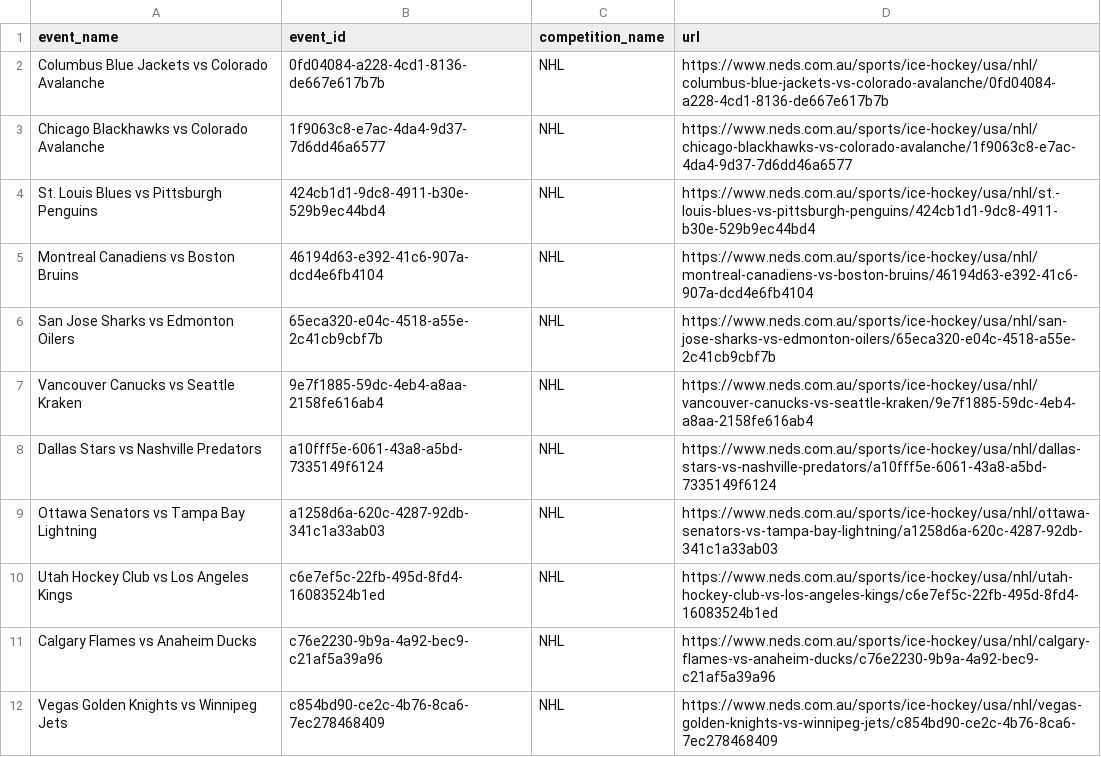
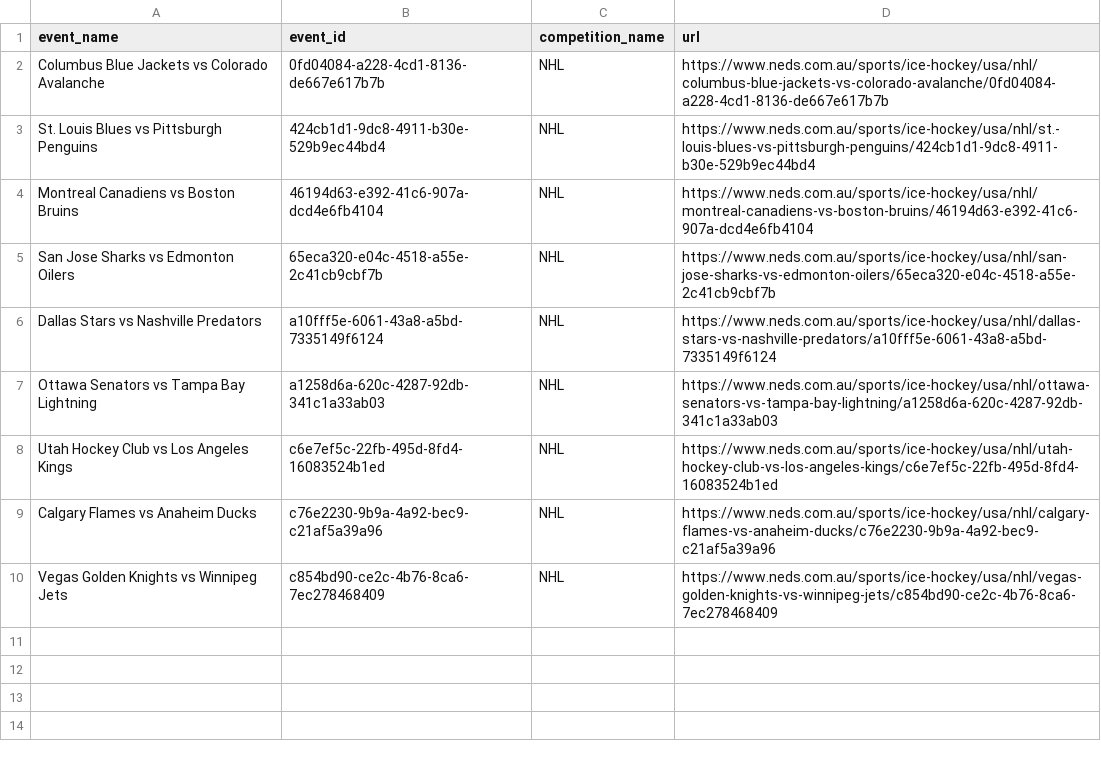
Before and after one commit to jamesbrown1417/NHL, a CSV file: OddsScraper/Neds/neds_nhl_match_urls.csv, drawn as a sheet.

```diff
--- a/OddsScraper/Neds/neds_nhl_match_urls.csv
+++ b/OddsScraper/Neds/neds_nhl_match_urls.csv
@@ -2,3 +2,2 @@ event_name,event_id,competition_name,url
 Columbus Blue Jackets vs Colorado Avalanche,0fd04084-a228-4cd1-8136-de667e617b7b,NHL,https://www.neds.com.au/sports/ice-hockey/usa/nhl/columbus-blue-jackets-vs-colorado-avalanche/0fd04084-a228-4cd1-8136-de667e617b7b
-Chicago Blackhawks vs Colorado Avalanche,1f9063c8-e7ac-4da4-9d37-7d6dd46a6577,NHL,https://www.neds.com.au/sports/ice-hockey/usa/nhl/chicago-blackhawks-vs-colorado-avalanche/1f9063c8-e7ac-4da4-9d37-7d6dd46a6577
 St. Louis Blues vs Pittsburgh Penguins,424cb1d1-9dc8-4911-b30e-529b9ec44bd4,NHL,https://www.neds.com.au/sports/ice-hockey/usa/nhl/st.-louis-blues-vs-pittsburgh-penguins/424cb1d1-9dc8-4911-b30e-529b9ec44bd4
@@ -6,3 +5,2 @@ Montreal Canadiens vs Boston Bruins,46194d63-e392-41c6-907a-dcd4e6fb4104,NHL,htt
 San Jose Sharks vs Edmonton Oilers,65eca320-e04c-4518-a55e-2c41cb9cbf7b,NHL,https://www.neds.com.au/sports/ice-hockey/usa/nhl/san-jose-sharks-vs-edmonton-oilers/65eca320-e04c-4518-a55e-2c41cb9cbf7b
-Vancouver Canucks vs Seattle Kraken,9e7f1885-59dc-4eb4-a8aa-2158fe616ab4,NHL,https://www.neds.com.au/sports/ice-hockey/usa/nhl/vancouver-canucks-vs-seattle-kraken/9e7f1885-59dc-4eb4-a8aa-2158fe616ab4
 Dallas Stars vs Nashville Predators,a10fff5e-6061-43a8-a5bd-7335149f6124,NHL,https://www.neds.com.au/sports/ice-hockey/usa/nhl/dallas-stars-vs-nashville-predators/a10fff5e-6061-43a8-a5bd-7335149f6124
```
Also changed, not shown: Data/BET365_HTML/urls.csv, Data/scraped_odds/sportsbet_h2h.csv, 29 other files.
